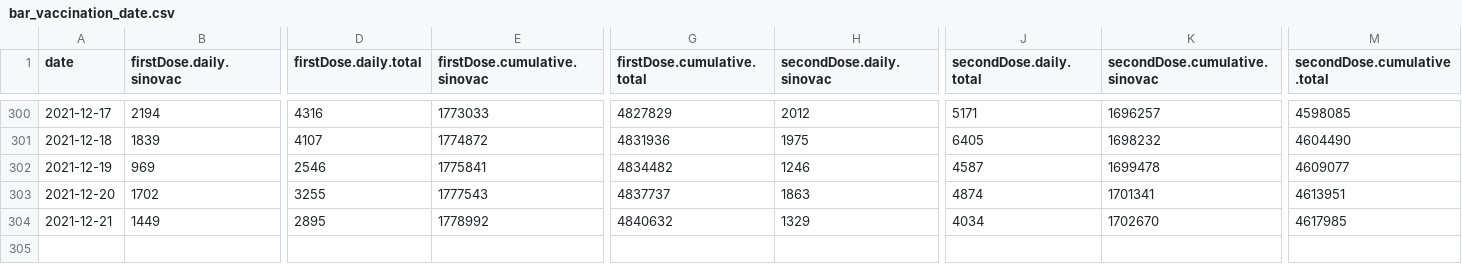
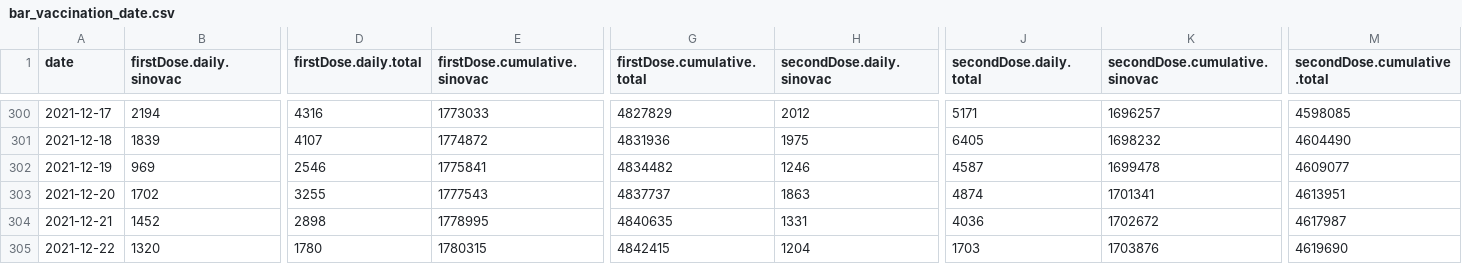
Before and after one commit to DLamdata/covidvaccine_hk, a CSV file: bar_vaccination_date.csv, drawn as a sheet; only a part is shown, gaps mark what is left out; rows hold the shown columns only; the diff covers the shown part only; the diff names each change by its address in the sheet, - before the commit and + after, or states it on an @@ line.

Commit message:
Flat: latest data (2021-12-22T13:04:36.856Z) {   "date": "2021-12-22T13:04:36.856Z",   "files": [     {       "name": "bar_age.csv",       "deltaBytes": 0,       "source": "https://static.data.gov.hk/covid-vaccine/bar_age.csv"     },     {       "name": "pie_venue.csv",       "deltaBytes": 0,       "source": "https://static.data.gov.hk/covid-vaccine/pie_venue.csv"     },     {       "name": "bar_vaccination_date.csv",       "deltaBytes": 222,       "source": "https://static.data.gov.hk/covid-vaccine/bar_vaccination_date.csv"     }   ] }

```diff
--- a/bar_vaccination_date.csv
+++ b/bar_vaccination_date.csv
-B304 (firstDose.daily.sinovac): 1449
+B304 (firstDose.daily.sinovac): 1452
-D304 (firstDose.daily.total): 2895
+D304 (firstDose.daily.total): 2898
-E304 (firstDose.cumulative.sinovac): 1778992
+E304 (firstDose.cumulative.sinovac): 1778995
-G304 (firstDose.cumulative.total): 4840632
+G304 (firstDose.cumulative.total): 4840635
-H304 (secondDose.daily.sinovac): 1329
+H304 (secondDose.daily.sinovac): 1331
-J304 (secondDose.daily.total): 4034
+J304 (secondDose.daily.total): 4036
-K304 (secondDose.cumulative.sinovac): 1702670
+K304 (secondDose.cumulative.sinovac): 1702672
-M304 (secondDose.cumulative.total): 4617985
+M304 (secondDose.cumulative.total): 4617987
+row 305: 2021-12-22 | 1320 | 1780 | 1780315 | 4842415 | 1204 | 1703 | 1703876 | 4619690
```
Also changed, not shown: 12 edited cells elsewhere in this file, bar_age.csv, 1 other file.
